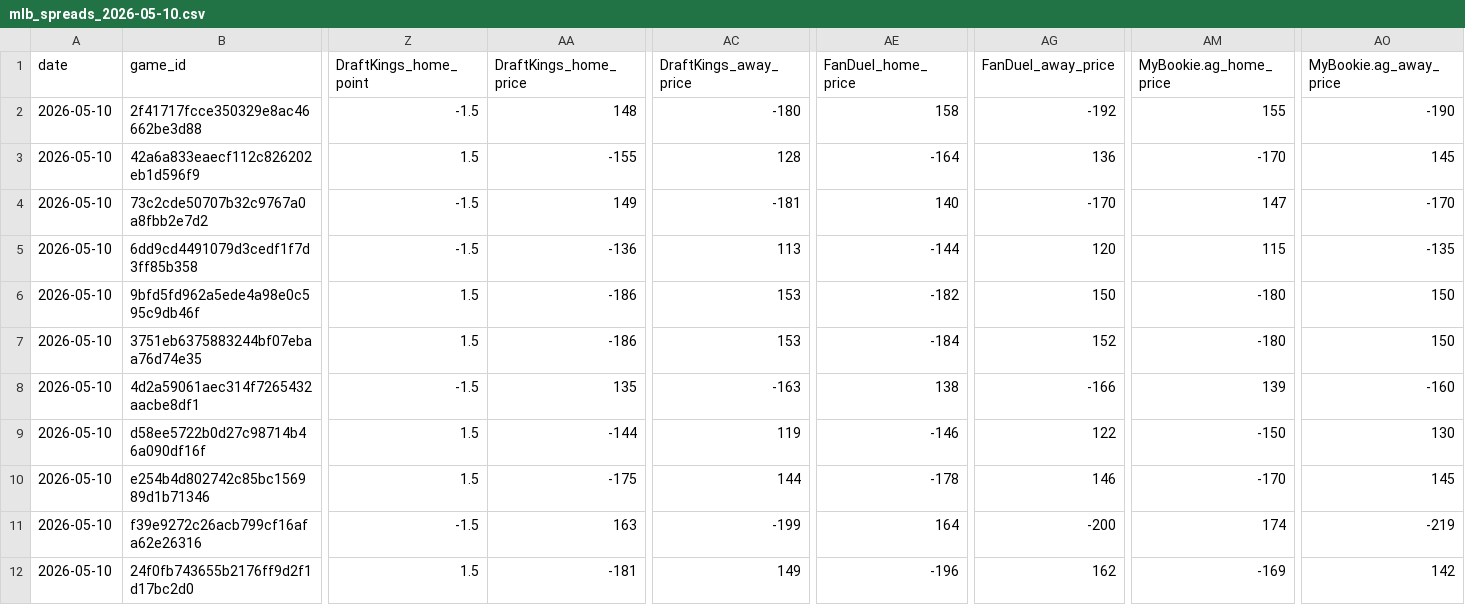
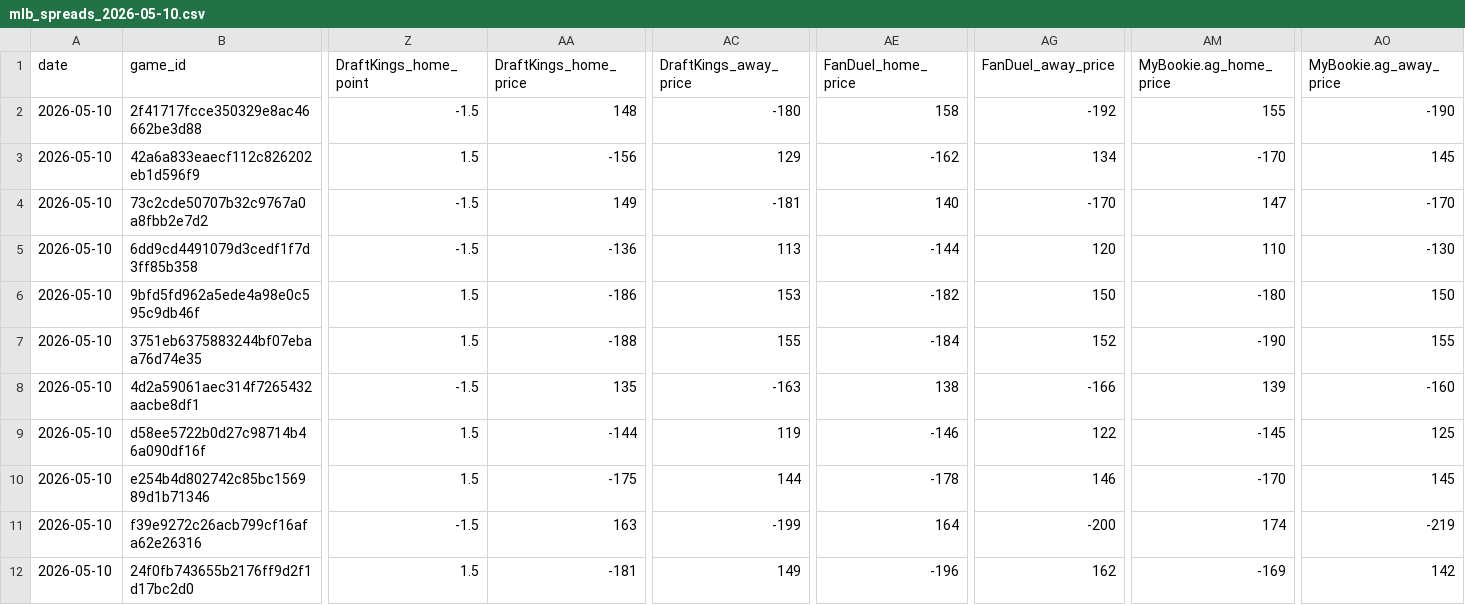
Before and after one commit to Grundulate/nba_odds_daily, a CSV file: mlb_data/mlb_spreads_2026-05-10.csv, drawn as a sheet; only a part is shown, gaps mark what is left out; the diff names each change by its address in the sheet, - before the commit and + after, or states it on an @@ line.

```diff
--- a/mlb_data/mlb_spreads_2026-05-10.csv
+++ b/mlb_data/mlb_spreads_2026-05-10.csv
-AA3 (DraftKings_home_price): -155
+AA3 (DraftKings_home_price): -156
-AC3 (DraftKings_away_price): 128
+AC3 (DraftKings_away_price): 129
-AE3 (FanDuel_home_price): -164
+AE3 (FanDuel_home_price): -162
-AG3 (FanDuel_away_price): 136
+AG3 (FanDuel_away_price): 134
-AM5 (MyBookie.ag_home_price): 115
+AM5 (MyBookie.ag_home_price): 110
-AO5 (MyBookie.ag_away_price): -135
+AO5 (MyBookie.ag_away_price): -130
-AA7 (DraftKings_home_price): -186
+AA7 (DraftKings_home_price): -188
-AC7 (DraftKings_away_price): 153
+AC7 (DraftKings_away_price): 155
-AM7 (MyBookie.ag_home_price): -180
+AM7 (MyBookie.ag_home_price): -190
-AO7 (MyBookie.ag_away_price): 150
+AO7 (MyBookie.ag_away_price): 155
-AM9 (MyBookie.ag_home_price): -150
+AM9 (MyBookie.ag_home_price): -145
-AO9 (MyBookie.ag_away_price): 130
+AO9 (MyBookie.ag_away_price): 125
```
